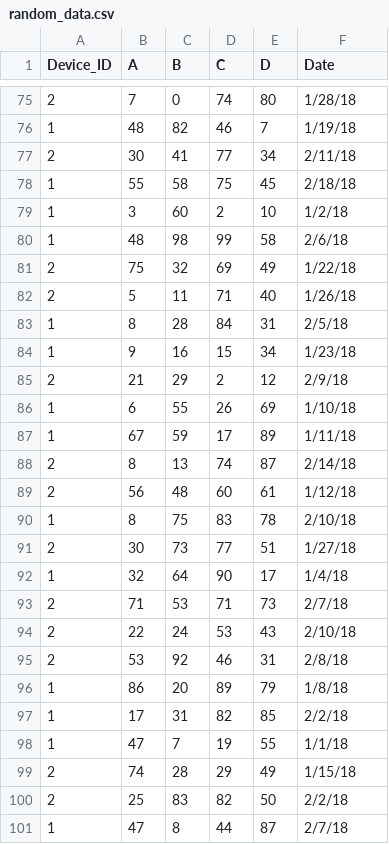
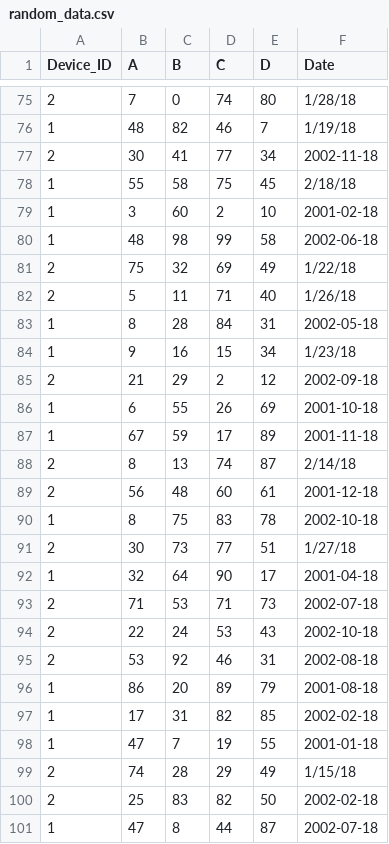
Before and after one commit to sarora/CodeChallenge, a CSV file: CodingChallenge/Software Engineer/random_data.csv, drawn as a sheet; only a part is shown, gaps mark what is left out; the diff covers the shown part only.

```diff
--- a/CodingChallenge/Software Engineer/random_data.csv
+++ b/CodingChallenge/Software Engineer/random_data.csv
@@ -76,26 +76,26 @@ Device_ID,A,B,C,D,Date
 1,48,82,46,7,1/19/18
-2,30,41,77,34,2/11/18
+2,30,41,77,34,2002-11-18
 1,55,58,75,45,2/18/18
-1,3,60,2,10,1/2/18
-1,48,98,99,58,2/6/18
+1,3,60,2,10,2001-02-18
+1,48,98,99,58,2002-06-18
 2,75,32,69,49,1/22/18
 2,5,11,71,40,1/26/18
-1,8,28,84,31,2/5/18
+1,8,28,84,31,2002-05-18
 1,9,16,15,34,1/23/18
-2,21,29,2,12,2/9/18
-1,6,55,26,69,1/10/18
-1,67,59,17,89,1/11/18
+2,21,29,2,12,2002-09-18
+1,6,55,26,69,2001-10-18
+1,67,59,17,89,2001-11-18
 2,8,13,74,87,2/14/18
-2,56,48,60,61,1/12/18
-1,8,75,83,78,2/10/18
+2,56,48,60,61,2001-12-18
+1,8,75,83,78,2002-10-18
 2,30,73,77,51,1/27/18
-1,32,64,90,17,1/4/18
-2,71,53,71,73,2/7/18
-2,22,24,53,43,2/10/18
-2,53,92,46,31,2/8/18
-1,86,20,89,79,1/8/18
-1,17,31,82,85,2/2/18
-1,47,7,19,55,1/1/18
+1,32,64,90,17,2001-04-18
+2,71,53,71,73,2002-07-18
+2,22,24,53,43,2002-10-18
+2,53,92,46,31,2002-08-18
+1,86,20,89,79,2001-08-18
+1,17,31,82,85,2002-02-18
+1,47,7,19,55,2001-01-18
 2,74,28,29,49,1/15/18
-2,25,83,82,50,2/2/18
-1,47,8,44,87,2/7/18
+2,25,83,82,50,2002-02-18
+1,47,8,44,87,2002-07-18
```
Also changed, not shown: 34 edited cells elsewhere in this file, 3 other files.
